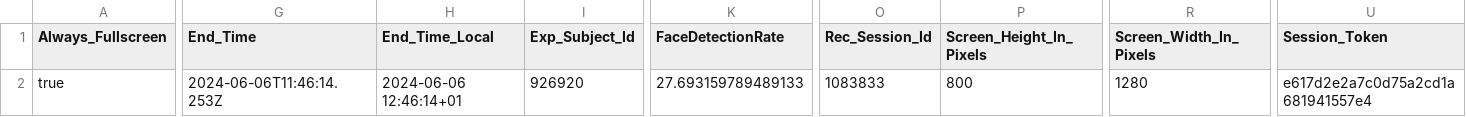
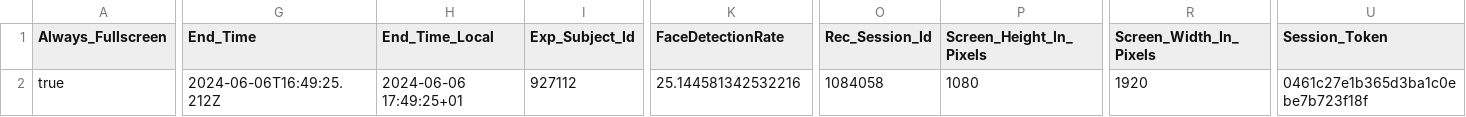
Before and after one commit to martin-vasilev/WebEye, a CSV file: preproc/sessions.csv, drawn as a sheet; only a part is shown, gaps mark what is left out; the diff covers the shown part only; the diff names each change by its address in the sheet, - before the commit and + after, or states it on an @@ line.

```diff
--- a/preproc/sessions.csv
+++ b/preproc/sessions.csv
-G2 (End_Time): 2024-06-06T11:46:14.253Z
+G2 (End_Time): 2024-06-06T16:49:25.212Z
-H2 (End_Time_Local): 2024-06-06 12:46:14+01
+H2 (End_Time_Local): 2024-06-06 17:49:25+01
-I2 (Exp_Subject_Id): 926920
+I2 (Exp_Subject_Id): 927112
-K2 (FaceDetectionRate): 27.693159789489133
+K2 (FaceDetectionRate): 25.144581342532216
-O2 (Rec_Session_Id): 1083833
+O2 (Rec_Session_Id): 1084058
-P2 (Screen_Height_In_Pixels): 800
+P2 (Screen_Height_In_Pixels): 1080
-R2 (Screen_Width_In_Pixels): 1280
+R2 (Screen_Width_In_Pixels): 1920
-U2 (Session_Token): e617d2e2a7c0d75a2cd1a681941557e4
+U2 (Session_Token): 0461c27e1b365d3ba1c0ebe7b723f18f
```
Also changed, not shown: 9 edited cells elsewhere in this file, preproc/trials.csv, 33 other files.
